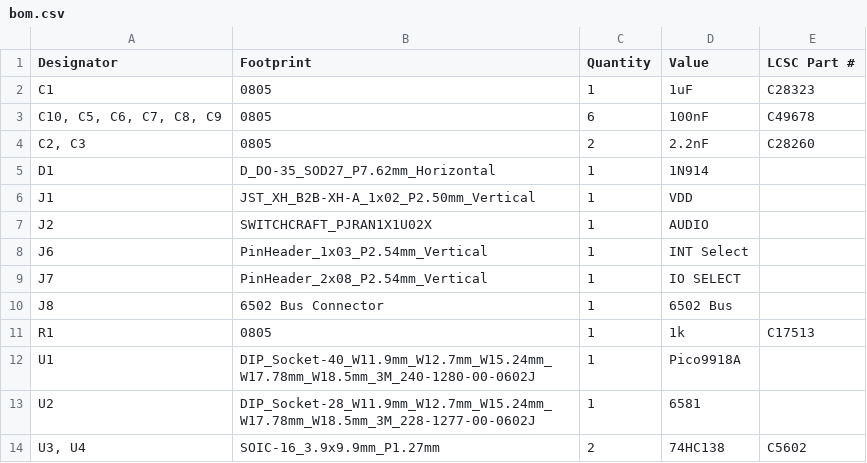
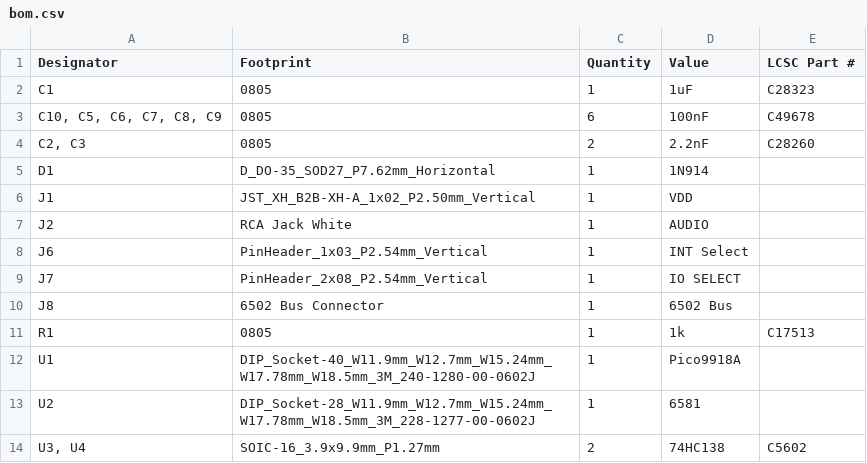
Before and after one commit to acwright/6502-VCS, a CSV file: Production/Output Board/Rev 1.0/bom.csv, drawn as a sheet.

```diff
--- a/Production/Output Board/Rev 1.0/bom.csv
+++ b/Production/Output Board/Rev 1.0/bom.csv
@@ -6,3 +6,3 @@ D1,D_DO-35_SOD27_P7.62mm_Horizontal,1,1N914,
 J1,JST_XH_B2B-XH-A_1x02_P2.50mm_Vertical,1,VDD,
-J2,SWITCHCRAFT_PJRAN1X1U02X,1,AUDIO,
+J2,RCA Jack White,1,AUDIO,
 J6,PinHeader_1x03_P2.54mm_Vertical,1,INT Select,
```
Also changed, not shown: Hardware/Main Board/Rev 1.0/Main Board.csv, Production/Input Board/Rev 1.0/bom.csv, 42 other files.
